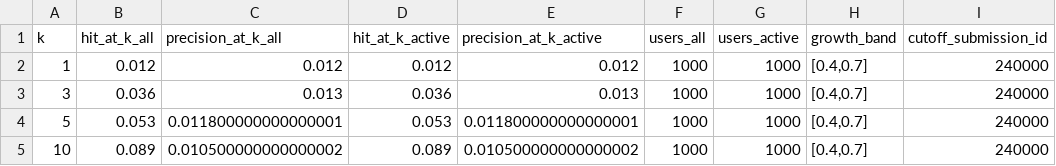
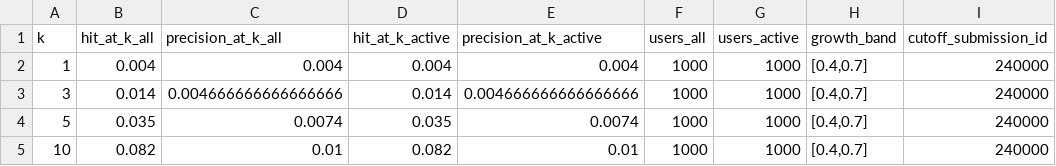
Before and after one commit to Justtyn/Online-Judge-Problem-Recommendation-Algorithm, a CSV file: Reports/reco_metrics.csv, drawn as a sheet.

```diff
--- a/Reports/reco_metrics.csv
+++ b/Reports/reco_metrics.csv
@@ -1,5 +1,5 @@
 k,hit_at_k_all,precision_at_k_all,hit_at_k_active,precision_at_k_active,users_all,users_active,growth_band,cutoff_submission_id
-1,0.012,0.012,0.012,0.012,1000,1000,"[0.4,0.7]",240000
-3,0.036,0.013,0.036,0.013,1000,1000,"[0.4,0.7]",240000
-5,0.053,0.011800000000000001,0.053,0.011800000000000001,1000,1000,"[0.4,0.7]",240000
-10,0.089,0.010500000000000002,0.089,0.010500000000000002,1000,1000,"[0.4,0.7]",240000
+1,0.004,0.004,0.004,0.004,1000,1000,"[0.4,0.7]",240000
+3,0.014,0.004666666666666666,0.014,0.004666666666666666,1000,1000,"[0.4,0.7]",240000
+5,0.035,0.0074,0.035,0.0074,1000,1000,"[0.4,0.7]",240000
+10,0.082,0.01,0.082,0.01,1000,1000,"[0.4,0.7]",240000
```
Also changed, not shown: Models/metrics.csv, Reports/recommendations_topk.csv, 21 other files.
